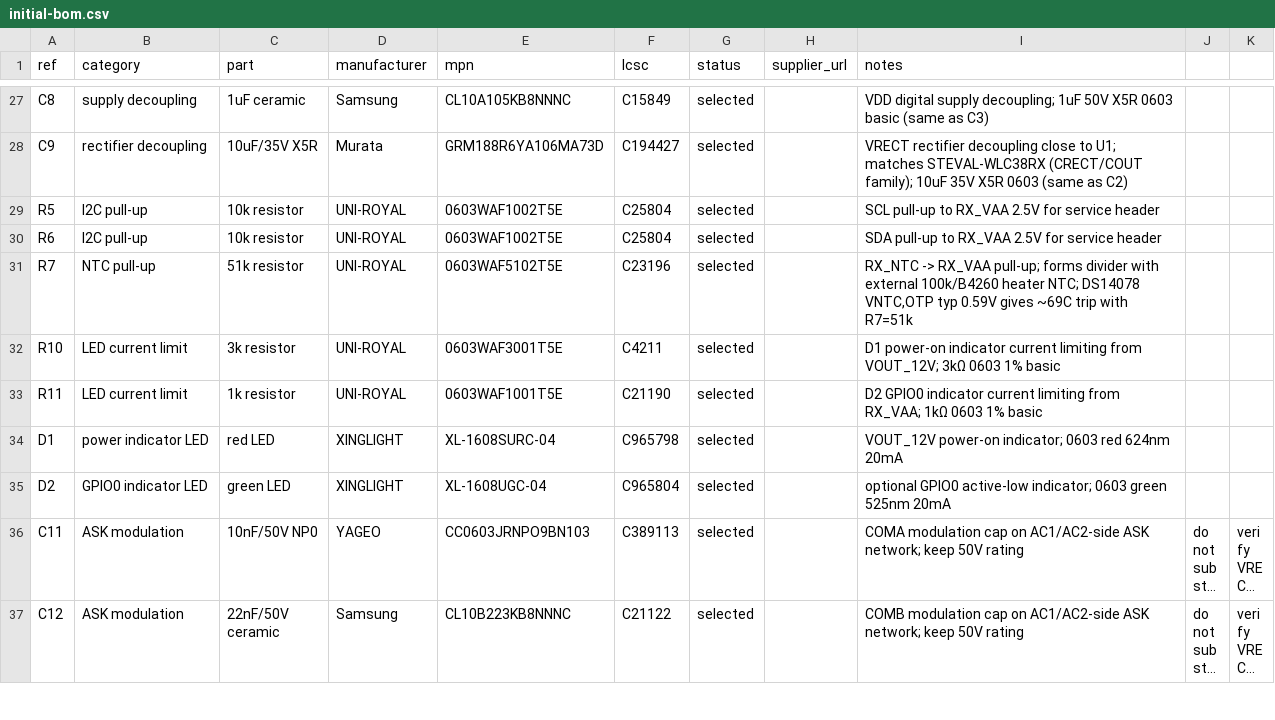
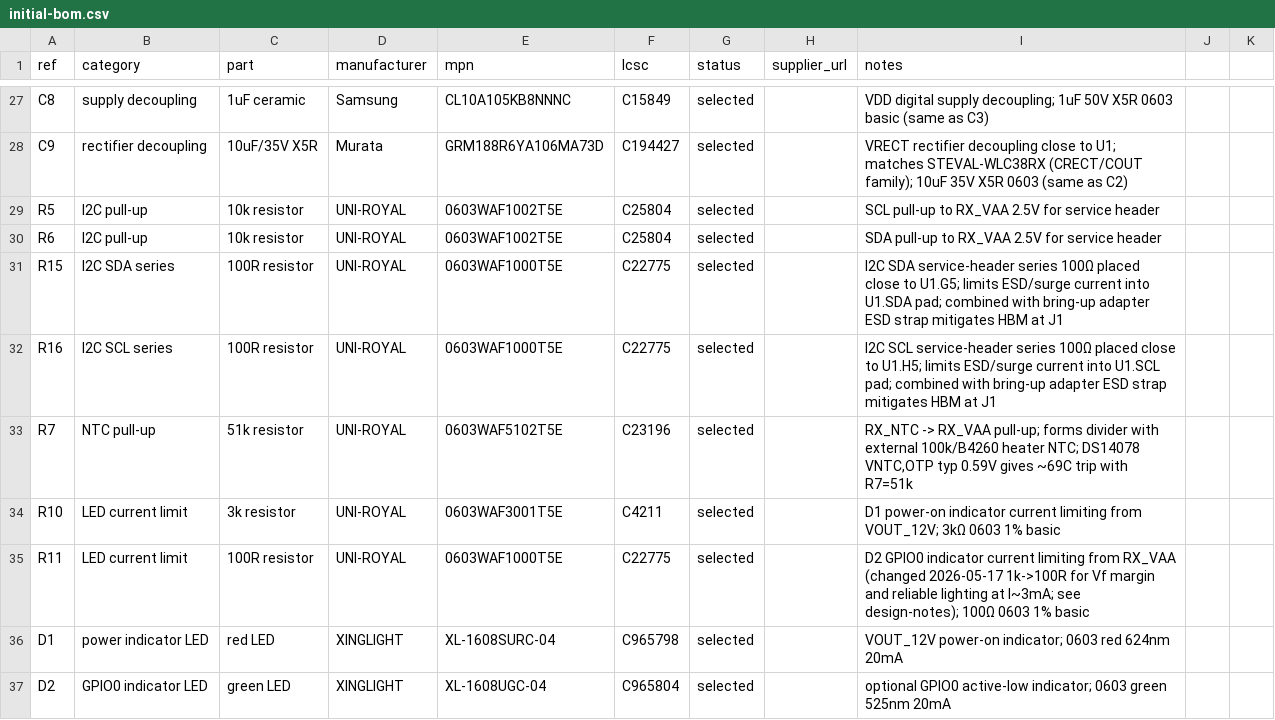
Before and after one commit to mash/cupwarmer, a CSV file: hardware/bom/initial-bom.csv, drawn as a sheet; only a part is shown, gaps mark what is left out; the shorter side is filled out with more unchanged rows; long unchanged cells end in ….

```diff
--- a/hardware/bom/initial-bom.csv
+++ b/hardware/bom/initial-bom.csv
@@ -30,5 +30,7 @@ R5,I2C pull-up,10k resistor,UNI-ROYAL,0603WAF1002T5E,C25804,selected,"",SCL pull
 R6,I2C pull-up,10k resistor,UNI-ROYAL,0603WAF1002T5E,C25804,selected,"",SDA pull-up to RX_VAA 2.5V for service header
+R15,I2C SDA series,100R resistor,UNI-ROYAL,0603WAF1000T5E,C22775,selected,"",I2C SDA service-header series 100Ω placed close to U1.G5; limits ESD/surge current into U1.SDA pad; combined with bring-up adapter ESD strap mitigates HBM at J1
+R16,I2C SCL series,100R resistor,UNI-ROYAL,0603WAF1000T5E,C22775,selected,"",I2C SCL service-header series 100Ω placed close to U1.H5; limits ESD/surge current into U1.SCL pad; combined with bring-up adapter ESD strap mitigates HBM at J1
 R7,NTC pull-up,51k resistor,UNI-ROYAL,0603WAF5102T5E,C23196,selected,"","RX_NTC -> RX_VAA pull-up; forms divider with external 100k/B4260 heater NTC; DS14078 VNTC,OTP typ 0.59V gives ~69C trip with R7=51k"
 R10,LED current limit,3k resistor,UNI-ROYAL,0603WAF3001T5E,C4211,selected,"",D1 power-on indicator current limiting from VOUT_12V; 3kΩ 0603 1% basic
-R11,LED current limit,1k resistor,UNI-ROYAL,0603WAF1001T5E,C21190,selected,"",D2 GPIO0 indicator current limiting from RX_VAA; 1kΩ 0603 1% basic
+R11,LED current limit,100R resistor,UNI-ROYAL,0603WAF1000T5E,C22775,selected,"",D2 GPIO0 indicator current limiting from RX_VAA (changed 2026-05-17 1k->100R for Vf margin and reliable lighting at I~3mA; see design-notes); 100Ω 0603 1% basic
 D1,power indicator LED,red LED,XINGLIGHT,XL-1608SURC-04,C965798,selected,"",VOUT_12V power-on indicator; 0603 red 624nm 20mA
```
Also changed, not shown: 4 other files.
